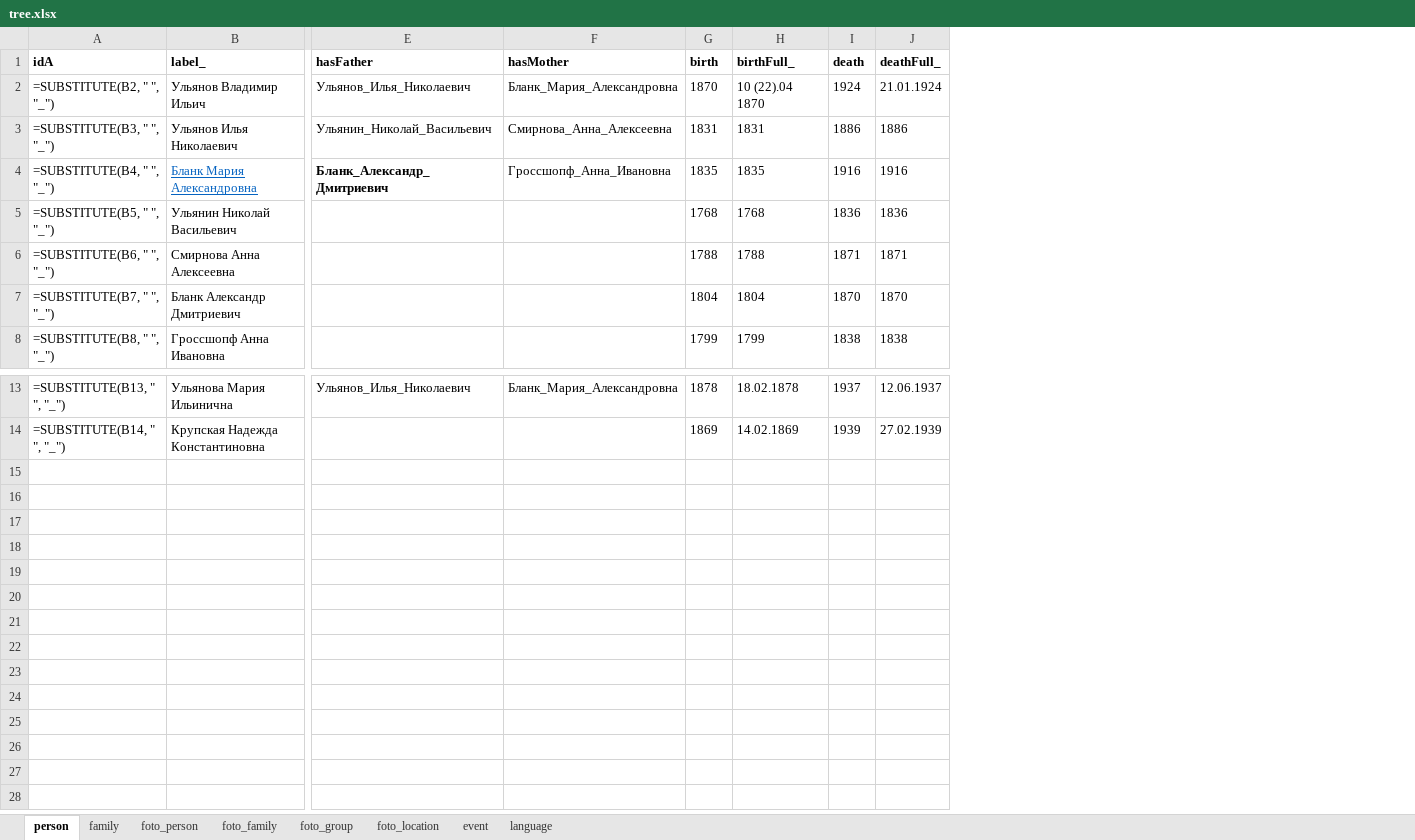
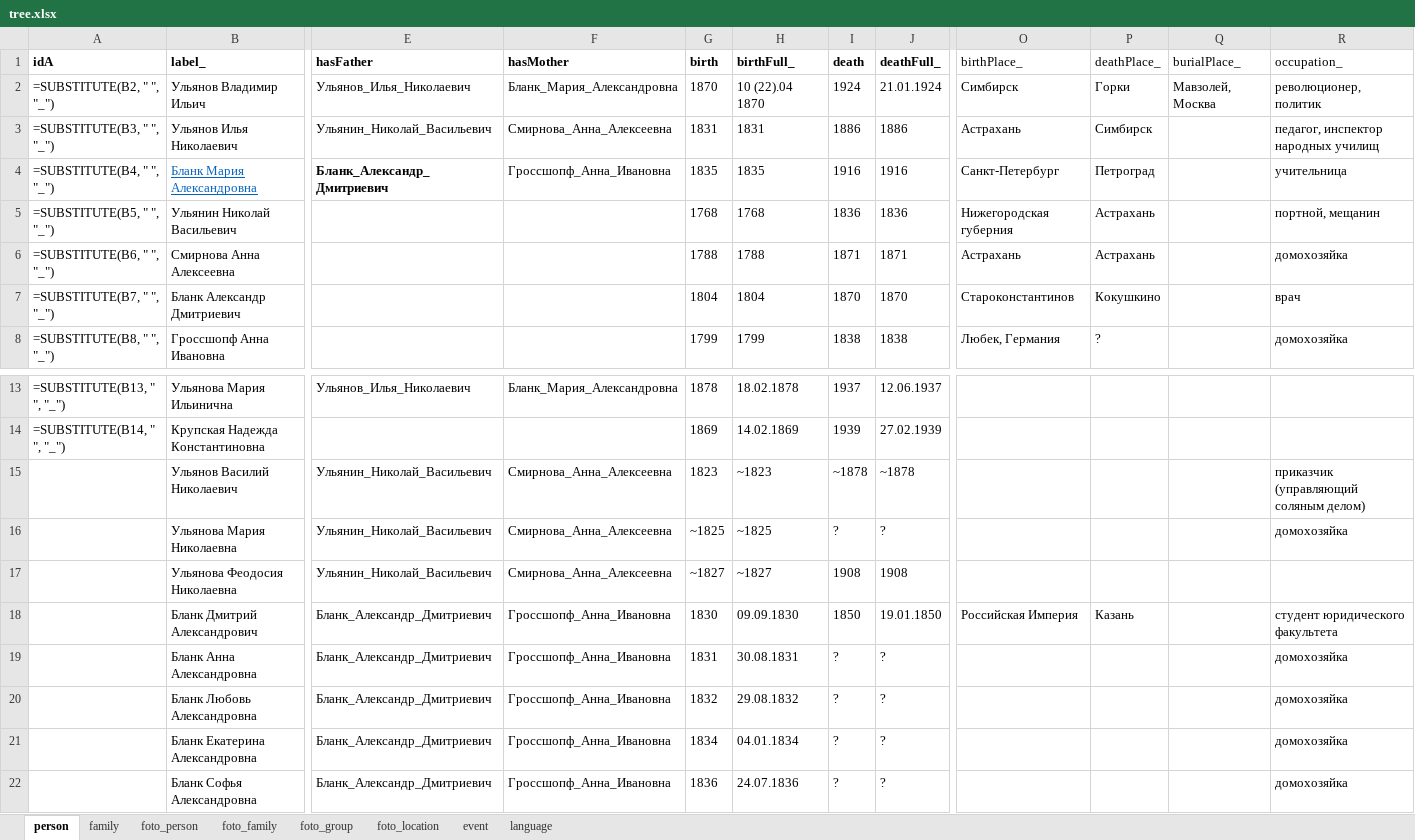
Before and after one commit to bpmbpm/family-tree, an Excel workbook: ver3/tree.xlsx, sheet person, drawn as a sheet; only a part is shown, gaps mark what is left out; values as stored, in another font and other column widths than the file's, no borders; formulas without a stored value are shown as written; rows hold the shown columns only; the diff names each change by its address in the sheet, - before the commit and + after, or states it on an @@ line.

```diff
--- a/ver3/tree.xlsx (sheet person)
+++ b/ver3/tree.xlsx (sheet person)
+column O (birthPlace_), rows 2-8: Симбирск | Астрахань | Санкт-Петербург | Нижегородская губерния | Астрахань | Староконстантинов | Любек, Германия
+column P (deathPlace_), rows 2-8: Горки | Симбирск | Петроград | Астрахань | Астрахань | Кокушкино | ?
+column Q (burialPlace_), row 2: Мавзолей, Москва
+column R (occupation_), rows 2-8: революционер, политик | педагог, инспектор народных училищ | учительница | портной, мещанин | домохозяйка | врач | домохозяйка
+row 15:  | Ульянов Василий Николаевич | Ульянин_Николай_Васильевич | Смирнова_Анна_Алексеевна | 1823 | ~1823 | ~1878 | ~1878 |  |  |  | приказчик (управляющий соляным делом)
+row 16:  | Ульянова Мария Николаевна | Ульянин_Николай_Васильевич | Смирнова_Анна_Алексеевна | ~1825 | ~1825 | ? | ? |  |  |  | домохозяйка
+row 17:  | Ульянова Феодосия Николаевна | Ульянин_Николай_Васильевич | Смирнова_Анна_Алексеевна | ~1827 | ~1827 | 1908 | 1908
+row 18:  | Бланк Дмитрий Александрович | Бланк_Александр_Дмитриевич | Гроссшопф_Анна_Ивановна | 1830 | 09.09.1830 | 1850 | 19.01.1850 | Российская Империя | Казань |  | студент юридического факультета
+row 19:  | Бланк Анна Александровна | Бланк_Александр_Дмитриевич | Гроссшопф_Анна_Ивановна | 1831 | 30.08.1831 | ? | ? |  |  |  | домохозяйка
+row 20:  | Бланк Любовь Александровна | Бланк_Александр_Дмитриевич | Гроссшопф_Анна_Ивановна | 1832 | 29.08.1832 | ? | ? |  |  |  | домохозяйка
+row 21:  | Бланк Екатерина Александровна | Бланк_Александр_Дмитриевич | Гроссшопф_Анна_Ивановна | 1834 | 04.01.1834 | ? | ? |  |  |  | домохозяйка
+row 22:  | Бланк Софья Александровна | Бланк_Александр_Дмитриевич | Гроссшопф_Анна_Ивановна | 1836 | 24.07.1836 | ? | ? |  |  |  | домохозяйка
```
Also changed, not shown: sheet language, sheet family, 6 other files.
